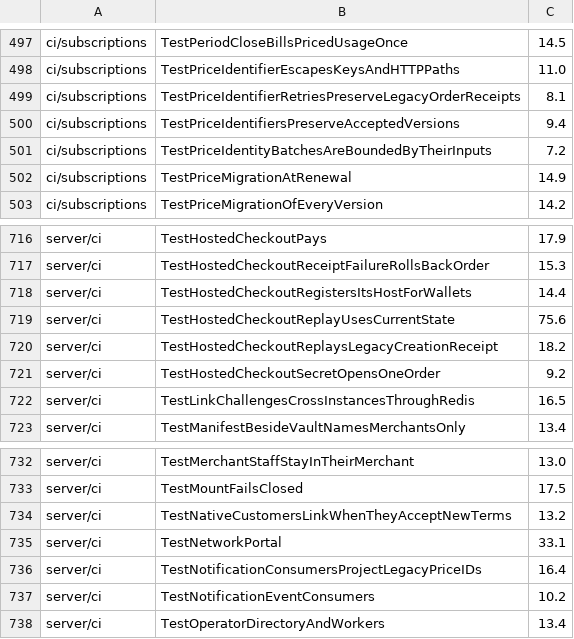
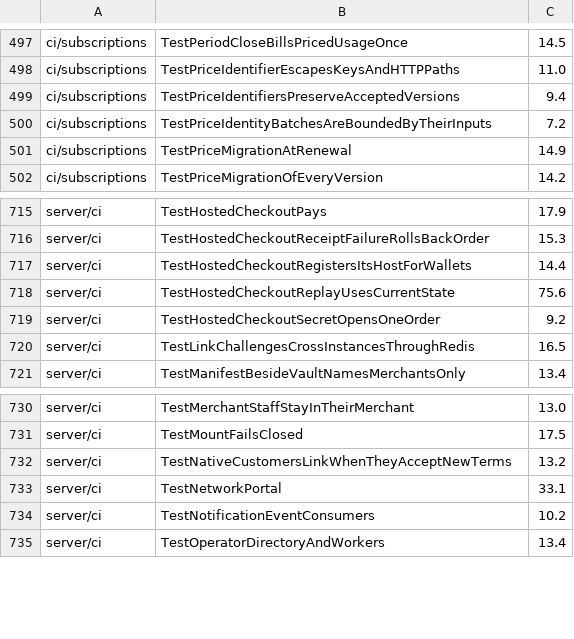
Before and after one commit to open-rails/openrails, a TSV file: ci/e2e-durations.tsv, drawn as a sheet; only a part is shown, gaps mark what is left out; the diff names each change by its address in the sheet, - before the commit and + after, or states it on an @@ line.

Commit message:
Drop the legacy price_<uuid> projections and checkout receipt fallback
Price IDs became public spellings in migration 0074. Stored receipts and
notification events are no longer rewritten from price_<uuid>, and hosted
checkout recovers its URL only from its own creation receipt. The order
creation digest keeps its storage-ID form: current receipts depend on it.

```diff
--- a/ci/e2e-durations.tsv
+++ b/ci/e2e-durations.tsv
-row 499: ci/subscriptions | TestPriceIdentifierRetriesPreserveLegacyOrderReceipts | 8.1
-row 720: server/ci | TestHostedCheckoutReplaysLegacyCreationReceipt | 18.2
-row 736: server/ci | TestNotificationConsumersProjectLegacyPriceIDs | 16.4
```
Also changed, not shown: 11 other files.
